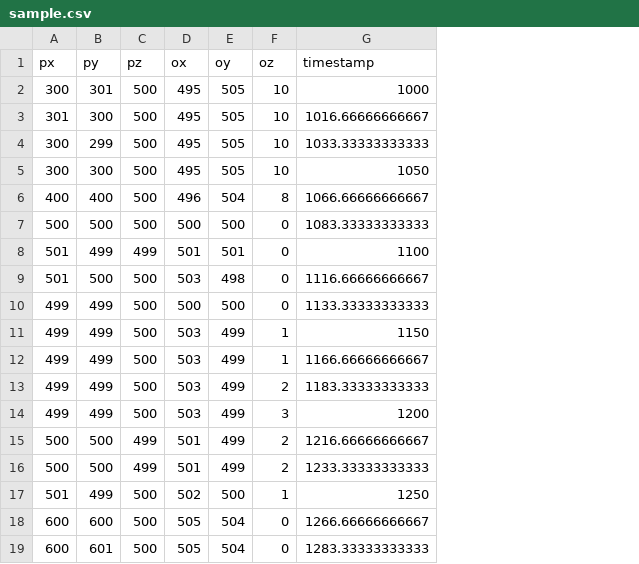
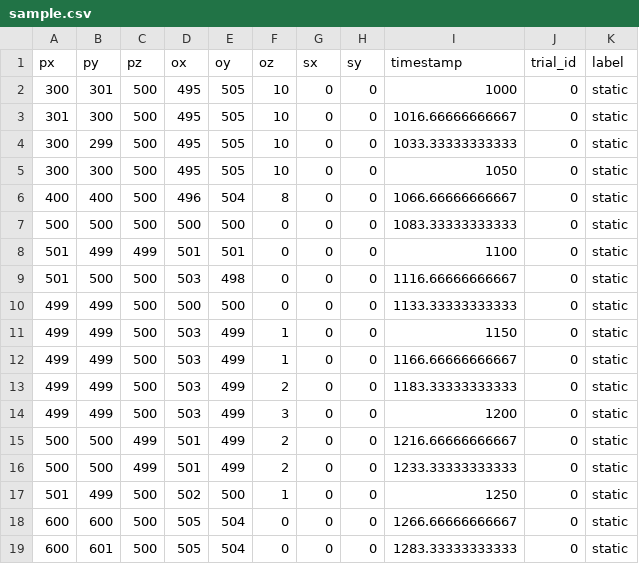
Before and after one commit to humdek-unibe-ch/gar-gaze_analysis_r, a CSV file: example/sample.csv, drawn as a sheet; the diff names each change by its address in the sheet, - before the commit and + after, or states it on an @@ line.

Commit message:
add label, trial_idx, and screen points

```diff
--- a/example/sample.csv
+++ b/example/sample.csv
+column G (sx), rows 2-19: all 0
+column H (sy), rows 2-19: all 0
+column J (trial_id), rows 2-19: all 0
+column K (label), rows 2-19: all static
```
Also changed, not shown: 6 other files.
